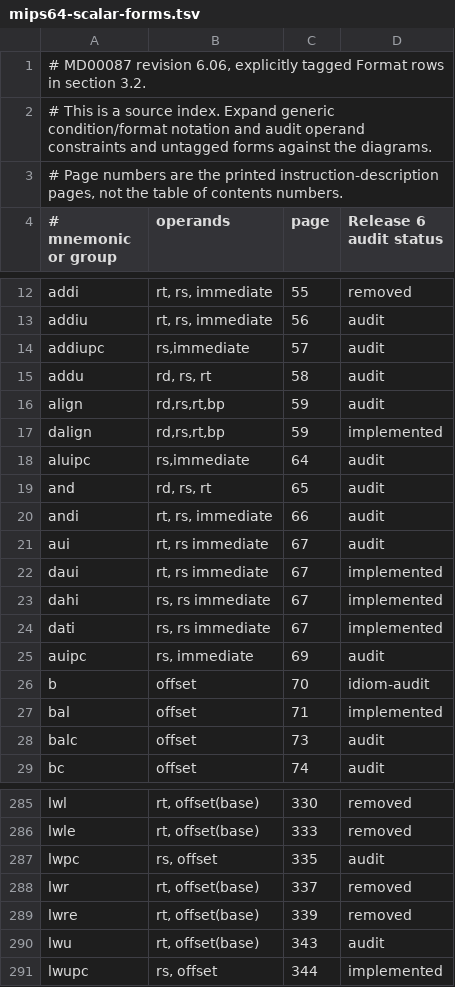
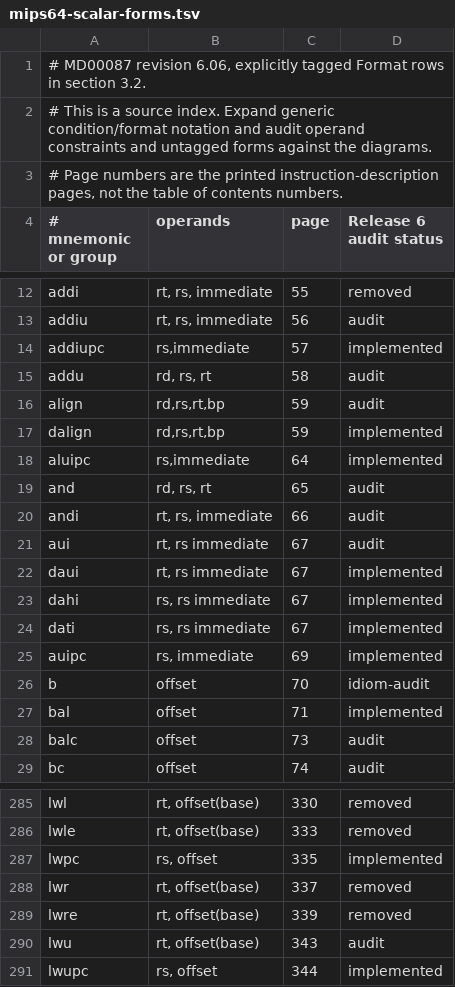
Before and after one commit to nhubbard/mars, a TSV file: docs/instruction-inventory/mips64-scalar-forms.tsv, drawn as a sheet; only a part is shown, gaps mark what is left out.

Commit message:
Qualify shared Release 6 PC-relative instructions in MARS64

```diff
--- a/docs/instruction-inventory/mips64-scalar-forms.tsv
+++ b/docs/instruction-inventory/mips64-scalar-forms.tsv
@@ -13,3 +13,3 @@ addi	rt, rs, immediate	55	removed
 addiu	rt, rs, immediate	56	audit
-addiupc	rs,immediate	57	audit
+addiupc	rs,immediate	57	implemented
 addu	rd, rs, rt	58	audit
@@ -17,3 +17,3 @@ align	rd,rs,rt,bp	59	audit
 dalign	rd,rs,rt,bp	59	implemented
-aluipc	rs,immediate	64	audit
+aluipc	rs,immediate	64	implemented
 and	rd, rs, rt	65	audit
@@ -24,3 +24,3 @@ dahi	rs, rs immediate	67	implemented
 dati	rs, rs immediate	67	implemented
-auipc	rs, immediate	69	audit
+auipc	rs, immediate	69	implemented
 b	offset	70	idiom-audit
@@ -286,3 +286,3 @@ lwl	rt, offset(base)	330	removed
 lwle	rt, offset(base)	333	removed
-lwpc	rs, offset	335	audit
+lwpc	rs, offset	335	implemented
 lwr	rt, offset(base)	337	removed
```
Also changed, not shown: 1 other file.
